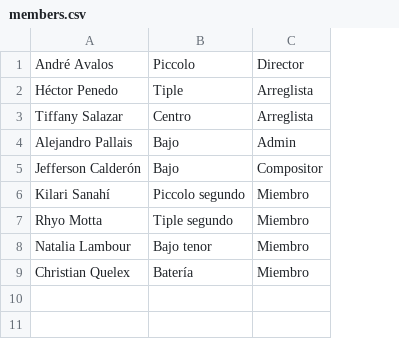
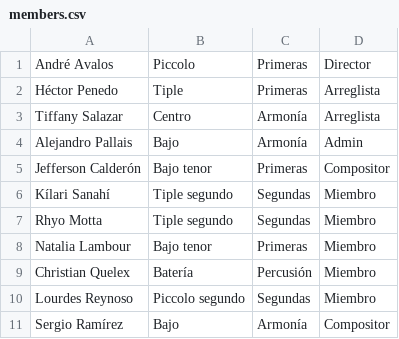
Before and after one commit to DANdelion-0908/EcoSystem, a CSV file: members.csv, drawn as a sheet; the diff names each change by its address in the sheet, - before the commit and + after, or states it on an @@ line.

Commit message:
Add usefull fields in DB and things to To-Do list from review

```diff
--- a/members.csv
+++ b/members.csv
+column C, rows 1-9: Primeras | Primeras | Armonía | Armonía | Primeras | Segundas | Segundas | Primeras | Percusión
-B5: Bajo
+B5: Bajo tenor
-A6: Kilari Sanahí
+A6: Kílari Sanahí
-B6: Piccolo segundo
+B6: Tiple segundo
+row 10: Lourdes Reynoso | Piccolo segundo | Segundas | Miembro
+row 11: Sergio Ramírez | Bajo | Armonía | Compositor
```
Also changed, not shown: 2 other files.
